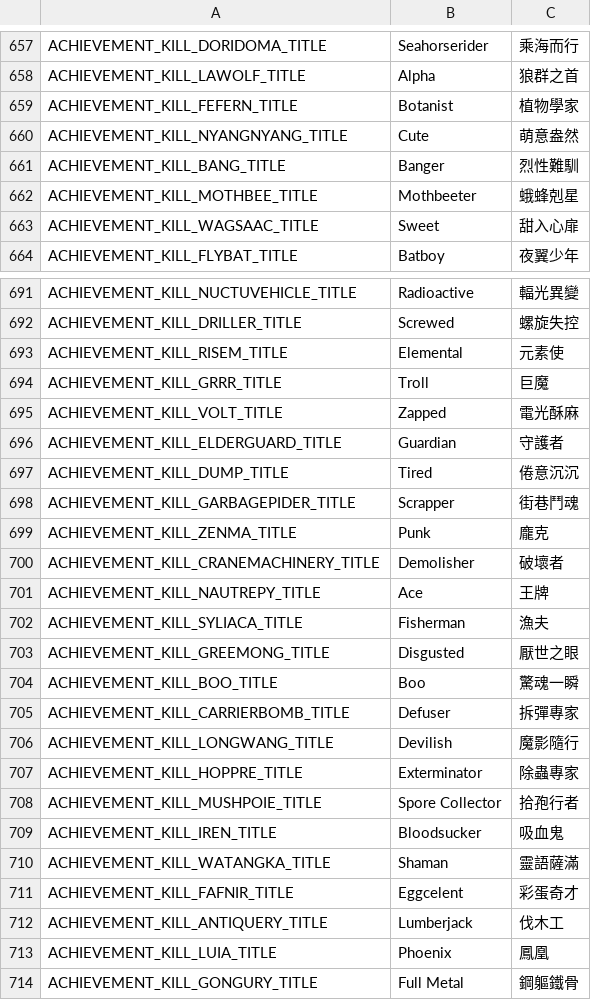
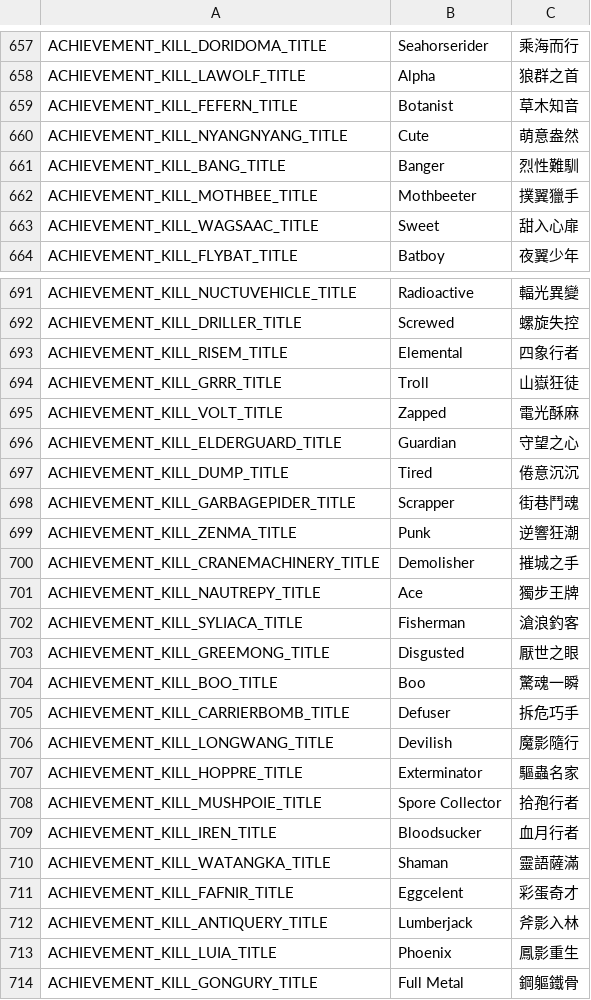
Before and after one commit to Gala-Lab/Flyff-Universe-Translations, a CSV file: Traditional_Chinese/Achievements.csv, drawn as a sheet; only a part is shown, gaps mark what is left out; the diff covers the shown part only.

Commit message:
Refine Traditional Chinese translations in Achievements.csv for improved clarity and consistency across various titles.

```diff
--- a/Traditional_Chinese/Achievements.csv
+++ b/Traditional_Chinese/Achievements.csv
@@ -658,6 +658,6 @@ ACHIEVEMENT_KILL_DORIDOMA_TITLE,Seahorserider,乘海而行
 ACHIEVEMENT_KILL_LAWOLF_TITLE,Alpha,狼群之首
-ACHIEVEMENT_KILL_FEFERN_TITLE,Botanist,植物學家
+ACHIEVEMENT_KILL_FEFERN_TITLE,Botanist,草木知音
 ACHIEVEMENT_KILL_NYANGNYANG_TITLE,Cute,萌意盎然
 ACHIEVEMENT_KILL_BANG_TITLE,Banger,烈性難馴
-ACHIEVEMENT_KILL_MOTHBEE_TITLE,Mothbeeter,蛾蜂剋星
+ACHIEVEMENT_KILL_MOTHBEE_TITLE,Mothbeeter,撲翼獵手
 ACHIEVEMENT_KILL_WAGSAAC_TITLE,Sweet,甜入心扉
@@ -692,23 +692,23 @@ ACHIEVEMENT_KILL_NUCTUVEHICLE_TITLE,Radioactive,輻光異變
 ACHIEVEMENT_KILL_DRILLER_TITLE,Screwed,螺旋失控
-ACHIEVEMENT_KILL_RISEM_TITLE,Elemental,元素使
-ACHIEVEMENT_KILL_GRRR_TITLE,Troll,巨魔
+ACHIEVEMENT_KILL_RISEM_TITLE,Elemental,四象行者
+ACHIEVEMENT_KILL_GRRR_TITLE,Troll,山嶽狂徒
 ACHIEVEMENT_KILL_VOLT_TITLE,Zapped,電光酥麻
-ACHIEVEMENT_KILL_ELDERGUARD_TITLE,Guardian,守護者
+ACHIEVEMENT_KILL_ELDERGUARD_TITLE,Guardian,守望之心
 ACHIEVEMENT_KILL_DUMP_TITLE,Tired,倦意沉沉
 ACHIEVEMENT_KILL_GARBAGEPIDER_TITLE,Scrapper,街巷鬥魂
-ACHIEVEMENT_KILL_ZENMA_TITLE,Punk,龐克
-ACHIEVEMENT_KILL_CRANEMACHINERY_TITLE,Demolisher,破壞者
-ACHIEVEMENT_KILL_NAUTREPY_TITLE,Ace,王牌
-ACHIEVEMENT_KILL_SYLIACA_TITLE,Fisherman,漁夫
+ACHIEVEMENT_KILL_ZENMA_TITLE,Punk,逆響狂潮
+ACHIEVEMENT_KILL_CRANEMACHINERY_TITLE,Demolisher,摧城之手
+ACHIEVEMENT_KILL_NAUTREPY_TITLE,Ace,獨步王牌
+ACHIEVEMENT_KILL_SYLIACA_TITLE,Fisherman,滄浪釣客
 ACHIEVEMENT_KILL_GREEMONG_TITLE,Disgusted,厭世之眼
 ACHIEVEMENT_KILL_BOO_TITLE,Boo,驚魂一瞬
-ACHIEVEMENT_KILL_CARRIERBOMB_TITLE,Defuser,拆彈專家
+ACHIEVEMENT_KILL_CARRIERBOMB_TITLE,Defuser,拆危巧手
 ACHIEVEMENT_KILL_LONGWANG_TITLE,Devilish,魔影隨行
-ACHIEVEMENT_KILL_HOPPRE_TITLE,Exterminator,除蟲專家
+ACHIEVEMENT_KILL_HOPPRE_TITLE,Exterminator,驅蟲名家
 ACHIEVEMENT_KILL_MUSHPOIE_TITLE,Spore Collector,拾孢行者
-ACHIEVEMENT_KILL_IREN_TITLE,Bloodsucker,吸血鬼
+ACHIEVEMENT_KILL_IREN_TITLE,Bloodsucker,血月行者
 ACHIEVEMENT_KILL_WATANGKA_TITLE,Shaman,靈語薩滿
 ACHIEVEMENT_KILL_FAFNIR_TITLE,Eggcelent,彩蛋奇才
-ACHIEVEMENT_KILL_ANTIQUERY_TITLE,Lumberjack,伐木工
-ACHIEVEMENT_KILL_LUIA_TITLE,Phoenix,鳳凰
+ACHIEVEMENT_KILL_ANTIQUERY_TITLE,Lumberjack,斧影入林
+ACHIEVEMENT_KILL_LUIA_TITLE,Phoenix,鳳影重生
 ACHIEVEMENT_KILL_GONGURY_TITLE,Full Metal,鋼軀鐵骨
```
Also changed, not shown: 50 edited cells elsewhere in this file.
